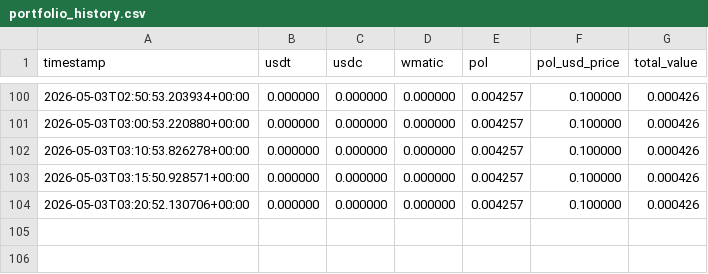
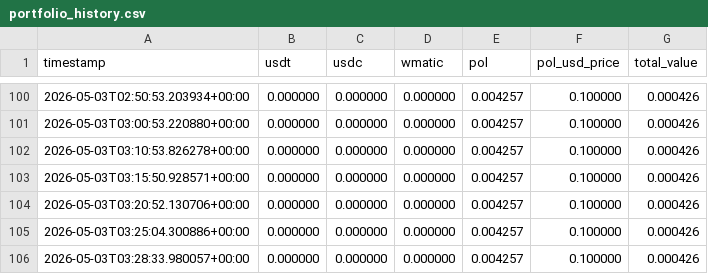
Before and after one commit to krantikaridev/nanoclaw, a CSV file: portfolio_history.csv, drawn as a sheet; only a part is shown, gaps mark what is left out.

```diff
--- a/portfolio_history.csv
+++ b/portfolio_history.csv
@@ -104 +104,3 @@ timestamp,usdt,usdc,wmatic,pol,pol_usd_price,total_value
 2026-05-03T03:20:52.130706+00:00,0.000000,0.000000,0.000000,0.004257,0.100000,0.000426
+2026-05-03T03:25:04.300886+00:00,0.000000,0.000000,0.000000,0.004257,0.100000,0.000426
+2026-05-03T03:28:33.980057+00:00,0.000000,0.000000,0.000000,0.004257,0.100000,0.000426
```
Also changed, not shown: 1 other file.
